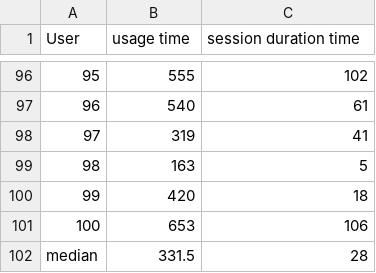
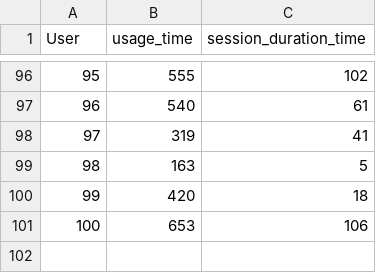
Before and after one commit to victoria0406/On-Off, a CSV file: datas/total_user_usage.csv, drawn as a sheet; only a part is shown, gaps mark what is left out; the diff names each change by its address in the sheet, - before the commit and + after, or states it on an @@ line.

```diff
--- a/datas/total_user_usage.csv
+++ b/datas/total_user_usage.csv
-B1: usage time
+B1: usage_time
-C1: session duration time
+C1: session_duration_time
-row 102: median | 331.5 | 28
```
Also changed, not shown: 5 other files.
